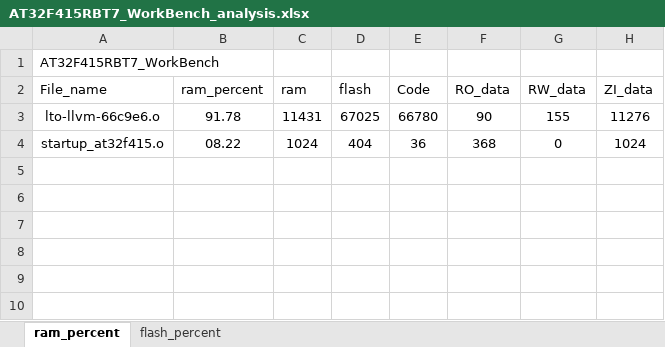
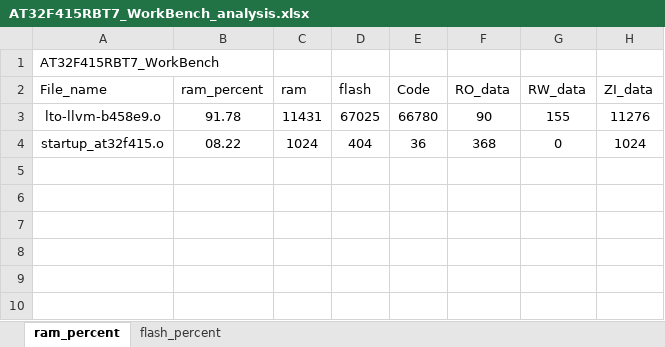
Before and after one commit to FW-Projects/BF05, an Excel workbook: G1/app/project/MDK_V5/AT32F415RBT7_WorkBench_analysis.xlsx, sheet ram_percent, drawn as a sheet; only a part is shown; values as stored, in another font and other column widths than the file's, no borders; charts and pictures and table styles not drawn; the diff names each change by its address in the sheet, - before the commit and + after, or states it on an @@ line.

```diff
--- a/G1/app/project/MDK_V5/AT32F415RBT7_WorkBench_analysis.xlsx (sheet ram_percent)
+++ b/G1/app/project/MDK_V5/AT32F415RBT7_WorkBench_analysis.xlsx (sheet ram_percent)
-A3 (File_name): lto-llvm-66c9e6.o
+A3 (File_name): lto-llvm-b458e9.o
```
Also changed, not shown: sheet flash_percent, charts or pictures, G1X/app/project/MDK_V5/AT32F415RBT7_WorkBench_analysis.xlsx, 24 other files.
